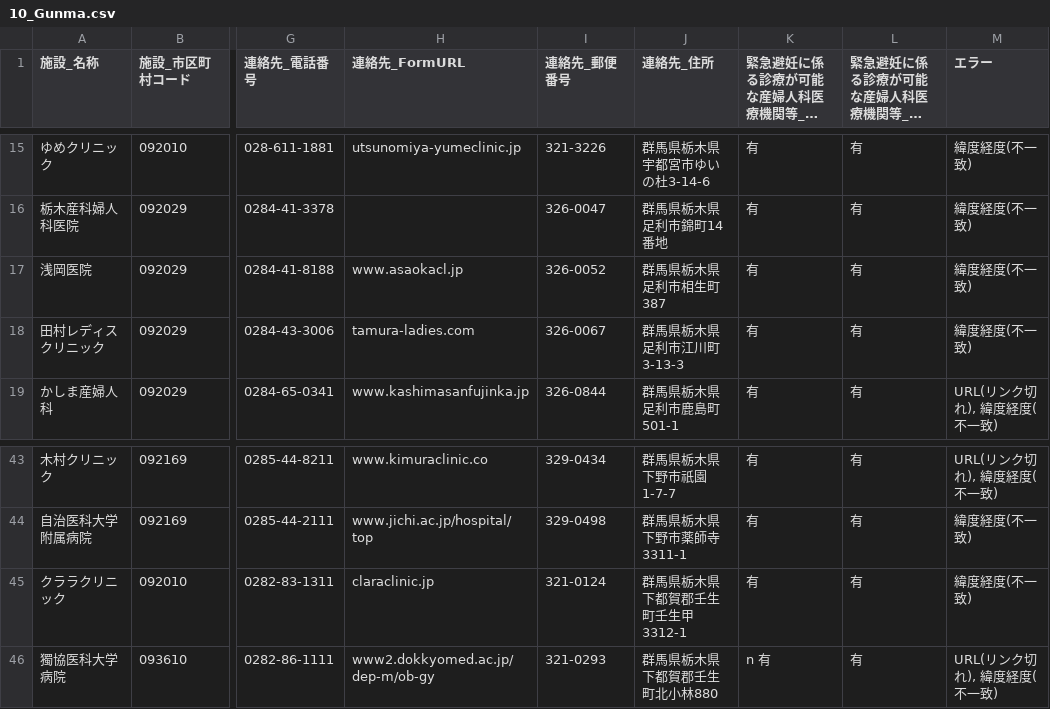
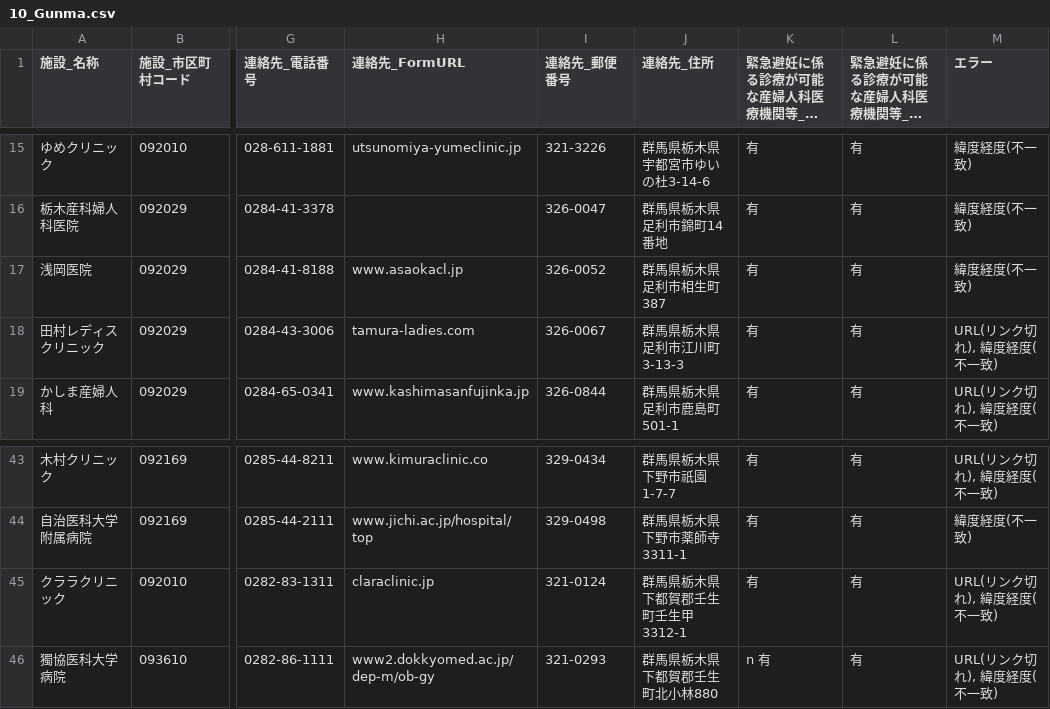
Before and after one commit to hello112334/opendata-pdf-to-csv, a CSV file: output_files/10_Gunma.csv, drawn as a sheet; only a part is shown, gaps mark what is left out; long unchanged cells end in …; the diff names each change by its address in the sheet, - before the commit and + after, or states it on an @@ line.

```diff
--- a/output_files/10_Gunma.csv
+++ b/output_files/10_Gunma.csv
-M18 (エラー): 緯度経度(不一致)
+M18 (エラー): URL(リンク切れ), 緯度経度(不一致)
-M45 (エラー): 緯度経度(不一致)
+M45 (エラー): URL(リンク切れ), 緯度経度(不一致)
```
Also changed, not shown: output_files/13_Tokyo.csv, output_files/14_Kanagawa.csv, 22 other files.
